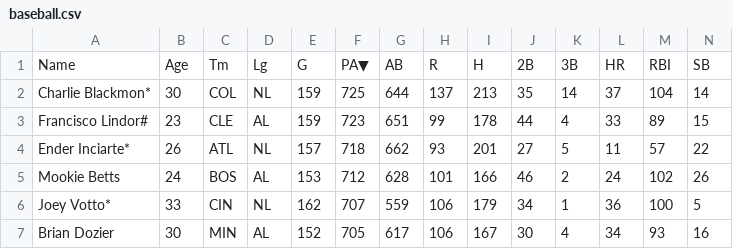
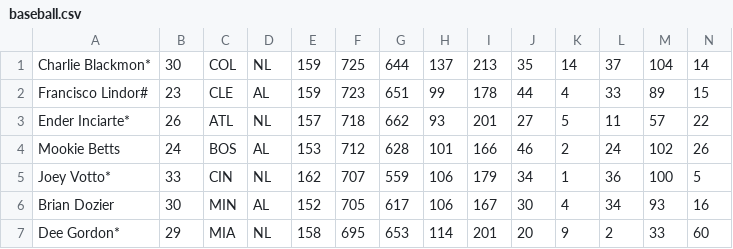
Before and after one commit to arlandism/baseball, a CSV file: baseball.csv, drawn as a sheet; only a part is shown; the shorter side is filled out with more unchanged rows; rows hold the shown columns only; the diff names each change by its address in the sheet, - before the commit and + after, or states it on an @@ line.

Commit message:
Remove baseball header

```diff
--- a/baseball.csv
+++ b/baseball.csv
-row 1: Name | Age | Tm | Lg | G | PA▼ | AB | R | H | 2B | 3B | HR | RBI | SB
```
